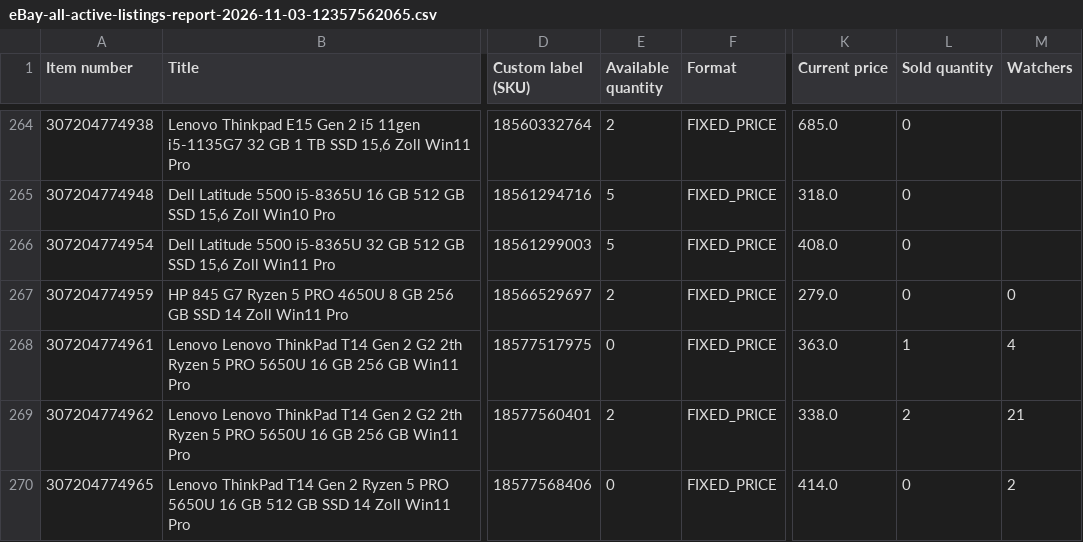
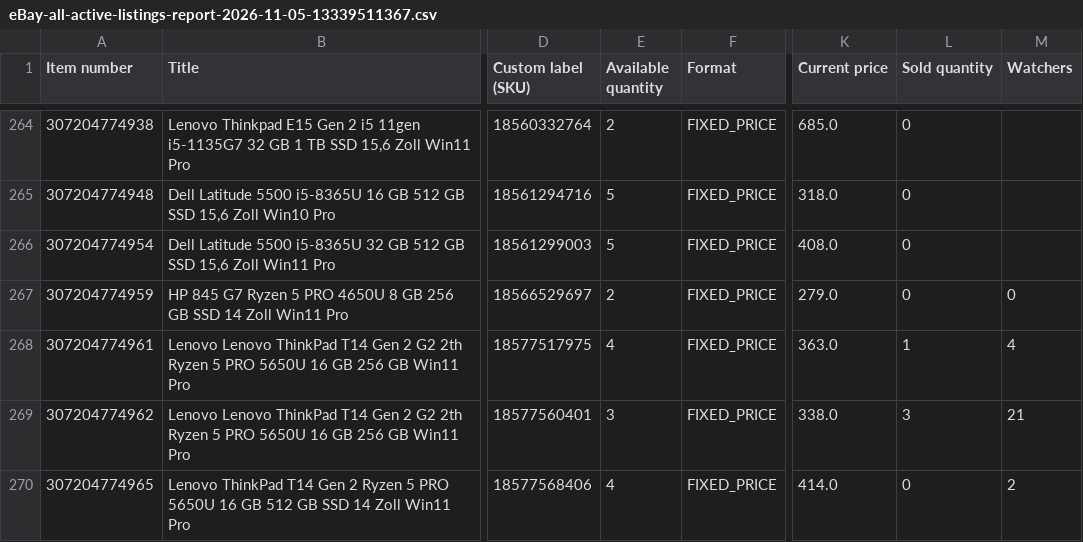
Before and after one commit to kompstock/ebay_de, a CSV file: input/ebay/eBay-all-active-listings-report-2026-11-05-13339511367.csv (was input/ebay/eBay-all-active-listings-report-2026-11-03-12357562065.csv), drawn as a sheet; only a part is shown, gaps mark what is left out; the diff covers the shown part only; the diff names each change by its address in the sheet, - before the commit and + after, or states it on an @@ line.

Commit message:
Raport aktywnych ofert eBay (2026-11-05 13:20), usuniete stare: 1

```diff
--- a/input/ebay/eBay-all-active-listings-report-2026-11-03-12357562065.csv
+++ b/input/ebay/eBay-all-active-listings-report-2026-11-05-13339511367.csv
-E268 (Available quantity): 0
+E268 (Available quantity): 4
-E269 (Available quantity): 2
+E269 (Available quantity): 3
-L269 (Sold quantity): 2
+L269 (Sold quantity): 3
-E270 (Available quantity): 0
+E270 (Available quantity): 4
```
Also changed, not shown: 1 added row and 54 edited cells elsewhere in this file.
